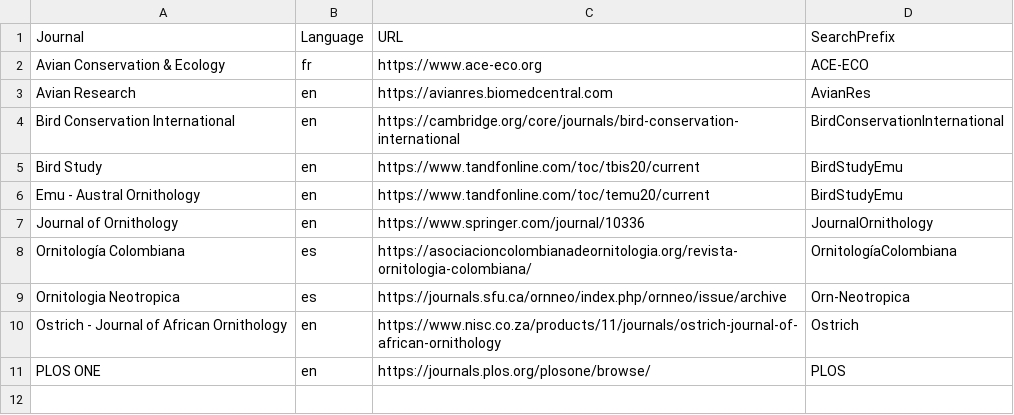
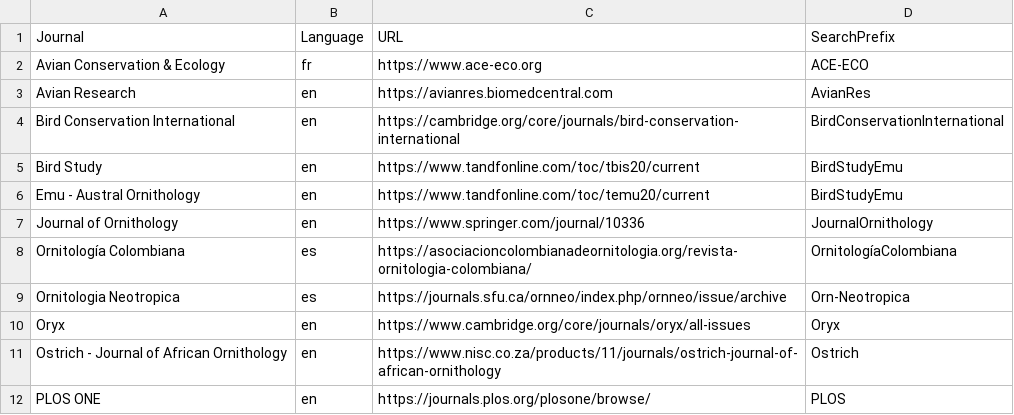
Before and after one commit to billoxbury/blitscan, a CSV file: data/scan_journal_sources.csv, drawn as a sheet; the diff names each change by its address in the sheet, - before the commit and + after, or states it on an @@ line.

Commit message:
Added Oryx

```diff
--- a/data/scan_journal_sources.csv
+++ b/data/scan_journal_sources.csv
+row 10: Oryx | en | https://www.cambridge.org/core/journals/oryx/all-issues | Oryx
```
Also changed, not shown: 4 other files.
